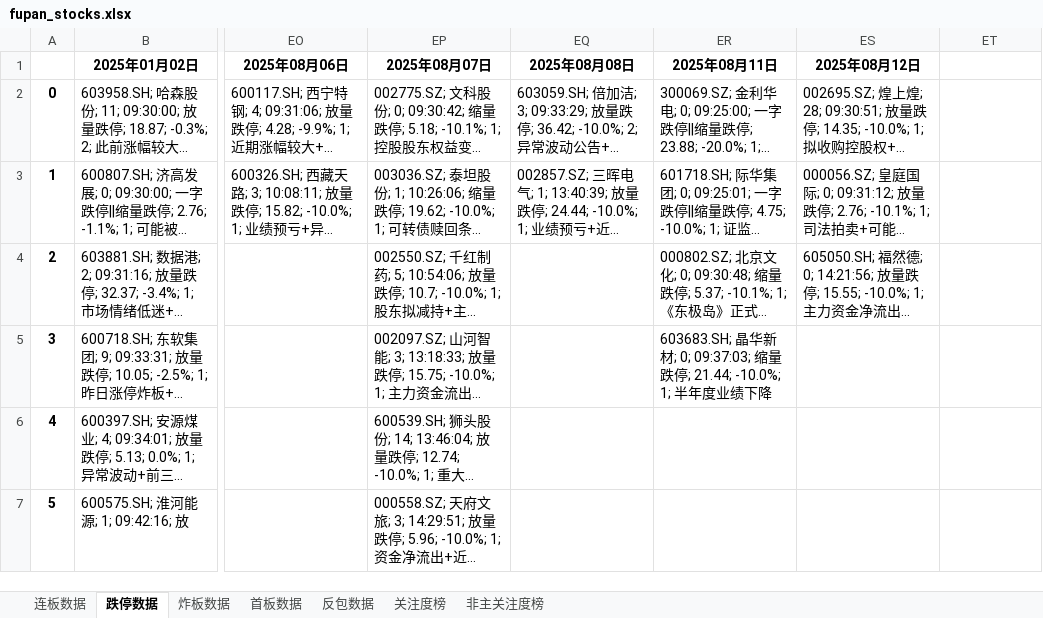
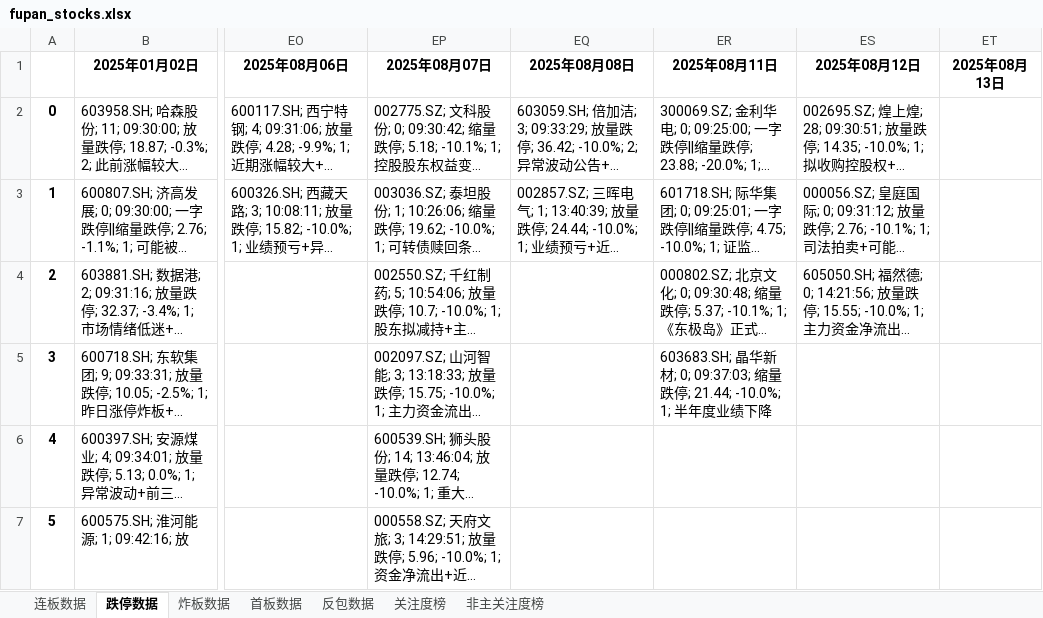
Before and after one commit to KealLiang/HardTrading, an Excel workbook: excel/fupan_stocks.xlsx, sheet 跌停数据, drawn as a sheet; only a part is shown, gaps mark what is left out; long unchanged cells end in …; values as stored, in another font and other column widths than the file's, no borders; the diff names each change by its address in the sheet, - before the commit and + after, or states it on an @@ line.

```diff
--- a/excel/fupan_stocks.xlsx (sheet 跌停数据)
+++ b/excel/fupan_stocks.xlsx (sheet 跌停数据)
-ET1: (empty)
+ET1: 2025年08月13日
```
Also changed, not shown: sheet 反包数据, sheet 非主关注度榜, sheet 关注度榜, sheet 炸板数据, sheet 连板数据, sheet 首板数据, excel/fupan_analysis.xlsx, excel/fupan_stocks_non_main.xlsx, 1 other file.
